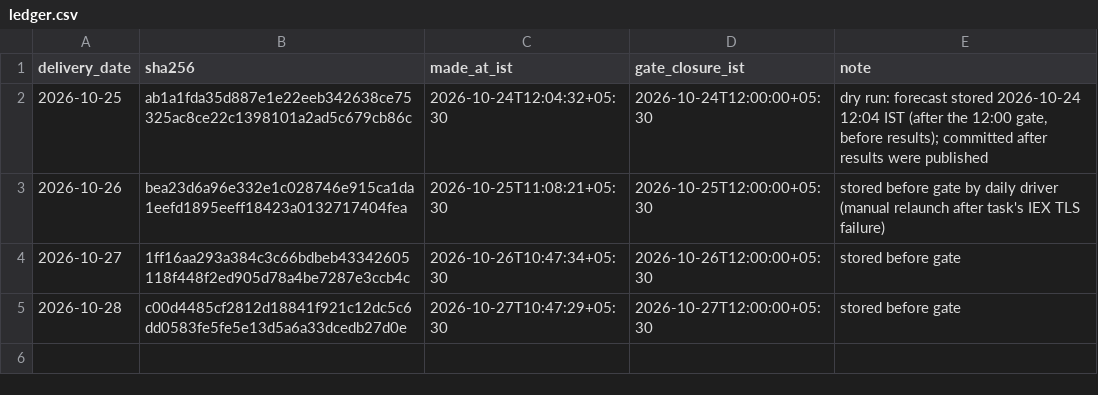
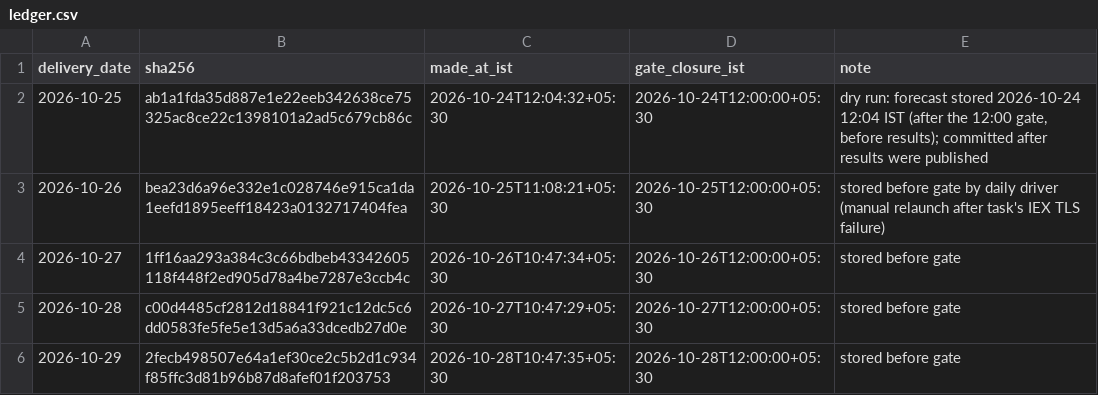
Before and after one commit to MohitPratapSinghRathore/iex-dam-forecast-ledger, a CSV file: ledger.csv, drawn as a sheet.

Commit message:
forecast 2026-10-29 sha256 2fecb498507e64a1 made 2026-10-28T10:47:35+05:30

```diff
--- a/ledger.csv
+++ b/ledger.csv
@@ -5 +5,2 @@ delivery_date,sha256,made_at_ist,gate_closure_ist,note
 2026-10-28,c00d4485cf2812d18841f921c12dc5c6dd0583fe5fe5e13d5a6a33dcedb27d0e,2026-10-27T10:47:29+05:30,2026-10-27T12:00:00+05:30,"stored before gate"
+2026-10-29,2fecb498507e64a1ef30ce2c5b2d1c934f85ffc3d81b96b87d8afef01f203753,2026-10-28T10:47:35+05:30,2026-10-28T12:00:00+05:30,"stored before gate"
```
